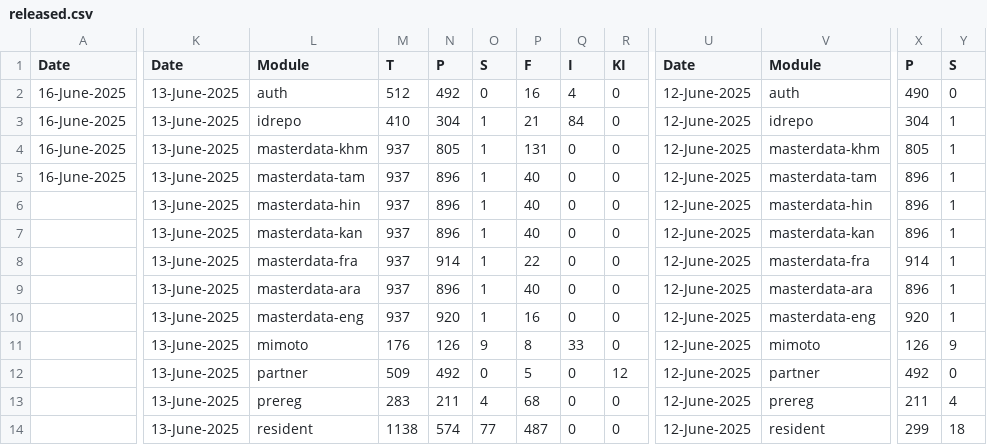
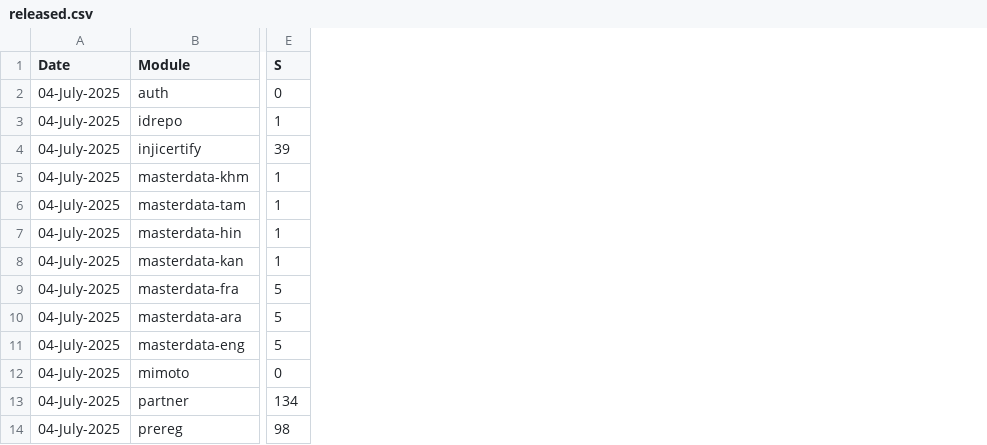
Before and after one commit to shubham17998/minio-report-tracker, a CSV file: minio-report-tracker/spreadsheet/released.csv, drawn as a sheet; only a part is shown, gaps mark what is left out; removed rows and columns are numbered as before the commit, all else as after; rows hold the shown columns only; the diff covers the shown part only; the diff names each change by its address in the sheet, - before the commit and + after, or states it on an @@ line.

```diff
--- a/minio-report-tracker/spreadsheet/released.csv
+++ b/minio-report-tracker/spreadsheet/released.csv
-column A (Date), rows 2-5: all 16-June-2025
-column K (Date), rows 2-13: all 13-June-2025
-column L (Module), rows 2-13: auth | idrepo | masterdata-khm | masterdata-tam | masterdata-hin | masterdata-kan | masterdata-fra | masterdata-ara | masterdata-eng | mimoto | partner | prereg
-column M (T), rows 2-13: 512 | 410 | 937 | 937 | 937 | 937 | 937 | 937 | 937 | 176 | 509 | 283
-column N (P), rows 2-13: 492 | 304 | 805 | 896 | 896 | 896 | 914 | 896 | 920 | 126 | 492 | 211
-column O (S), rows 2-13: 0 | 1 | 1 | 1 | 1 | 1 | 1 | 1 | 1 | 9 | 0 | 4
-column P (F), rows 2-13: 16 | 21 | 131 | 40 | 40 | 40 | 22 | 40 | 16 | 8 | 5 | 68
-column Q (I), rows 2-13: 4 | 84 | 0 | 0 | 0 | 0 | 0 | 0 | 0 | 33 | 0 | 0
-column R (KI), rows 2-13: 0 | 0 | 0 | 0 | 0 | 0 | 0 | 0 | 0 | 0 | 12 | 0
-column U (Date), rows 2-13: all 12-June-2025
+column A (Date), rows 2-3: 04-July-2025 | 04-July-2025; rows 5-14: all 04-July-2025
-column X (P), rows 2-13: 490 | 304 | 805 | 896 | 896 | 896 | 914 | 896 | 920 | 126 | 492 | 211
+row 4: 04-July-2025 | injicertify | 39
-E9:E11 (S): 1
+E9:E11 (S): 5
-E12 (S): 9
+E12 (S): 0
-E13 (S): 0
+E13 (S): 134
-E14 (S): 4
+E14 (S): 98
-row 14:  | 13-June-2025 | resident | 1138 | 574 | 77 | 487 | 0 | 0 | 12-June-2025 | resident | 299 | 18
```
Also changed, not shown: 2 added columns and 22 removed columns elsewhere in this file, minio-report-tracker/spreadsheet/cellbox21.csv, minio-report-tracker/spreadsheet/dev-int.csv, 2 other files.
